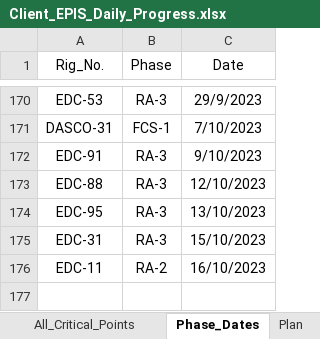
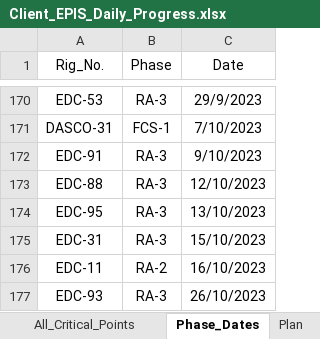
Before and after one commit to EPIS2023/KPC_EPIS_Follow_Up, an Excel workbook: Client_EPIS_Daily_Progress.xlsx, sheet Phase_Dates, drawn as a sheet; only a part is shown, gaps mark what is left out; values as stored, in another font and other column widths than the file's, no borders; the diff names each change by its address in the sheet, - before the commit and + after, or states it on an @@ line.

```diff
--- a/Client_EPIS_Daily_Progress.xlsx (sheet Phase_Dates)
+++ b/Client_EPIS_Daily_Progress.xlsx (sheet Phase_Dates)
+row 177: EDC-93 | RA-3 | 26/10/2023
```
Also changed, not shown: sheet Team_Management, sheet Drops_Teams_Follow_Up, sheet Audit_Teams_Follow_Up.
